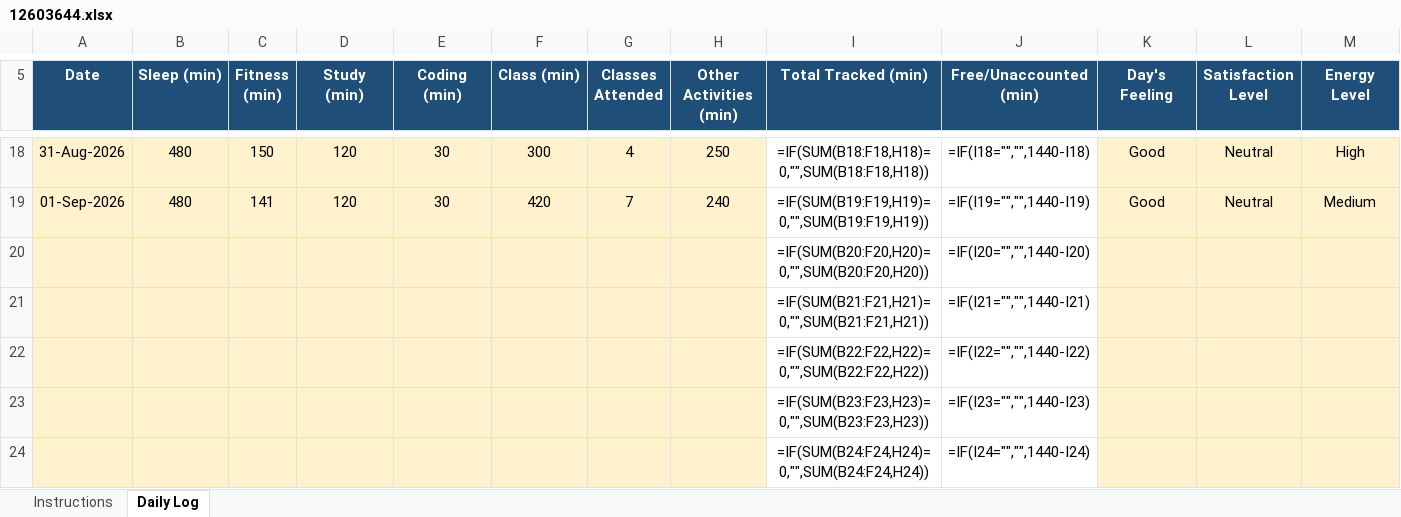
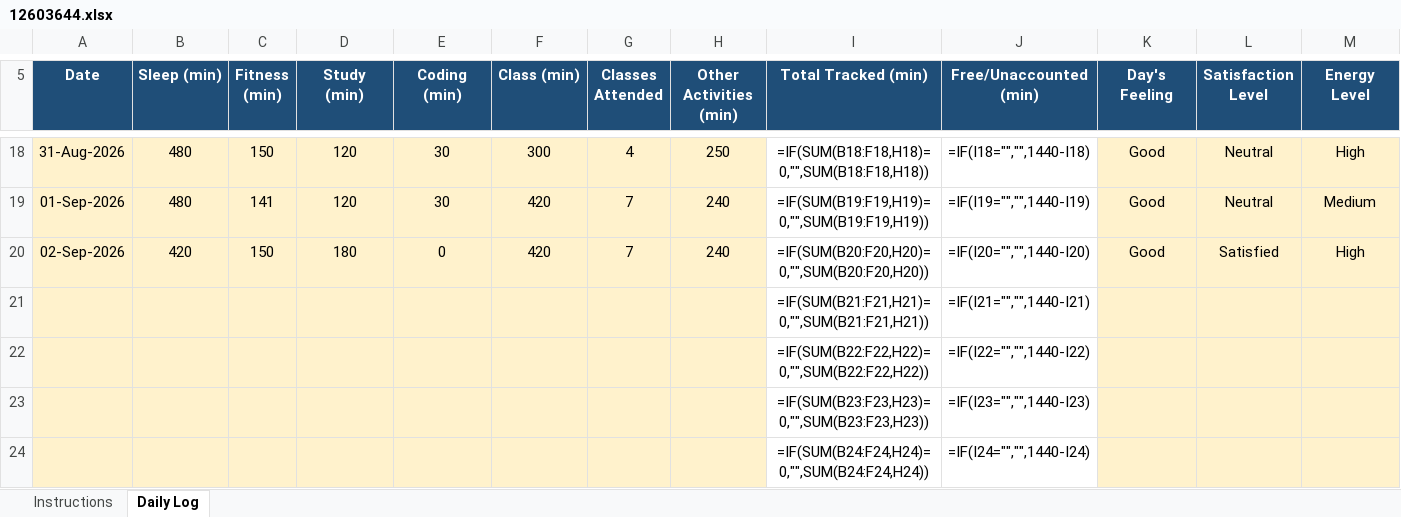
Before and after one commit to hritish2005/12603644, an Excel workbook: 12603644.xlsx, sheet Daily Log, drawn as a sheet; only a part is shown, gaps mark what is left out; values as stored, in another font and other column widths than the file's, no borders; formulas without a stored value are shown as written; conditional formats not drawn; removed rows and columns are numbered as before the commit, all else as after; rows hold the shown columns only; the diff names each change by its address in the sheet, - before the commit and + after, or states it on an @@ line.

Commit message:
Daily log - 2026-09-02

```diff
--- a/12603644.xlsx (sheet Daily Log)
+++ b/12603644.xlsx (sheet Daily Log)
-row 20:  |  |  |  |  |  |  |  | =IF(SUM(B20:F20,H20)=0,"",SUM(B20:F20,H20)) | =IF(I20="","",1440-I20)
+row 20: 02-Sep-2026 | 420 | 150 | 180 | 0 | 420 | 7 | 240 | =IF(SUM(B20:F20,H20)=0,"",SUM(B20:F20,H20)) | =IF(I20="","",1440-I20) | Good | Satisfied | High
```
Also changed, not shown: 1 other file.
